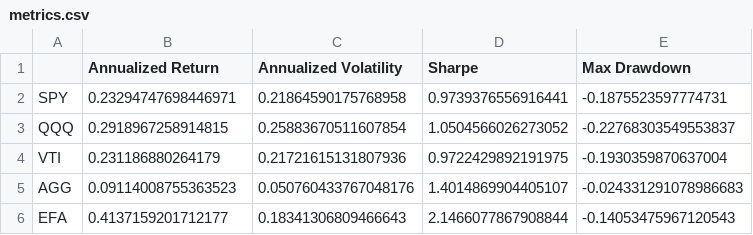
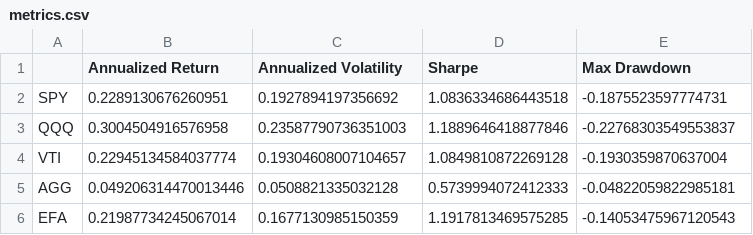
Before and after one commit to teocode18/ETF_analyser, a CSV file: work/metrics.csv, drawn as a sheet.

```diff
--- a/work/metrics.csv
+++ b/work/metrics.csv
@@ -1,6 +1,6 @@
 ,Annualized Return,Annualized Volatility,Sharpe,Max Drawdown
-SPY,0.23294747698446971,0.21864590175768958,0.9739376556916441,-0.1875523597774731
-QQQ,0.2918967258914815,0.25883670511607854,1.0504566026273052,-0.22768303549553837
-VTI,0.231186880264179,0.21721615131807936,0.9722429892191975,-0.1930359870637004
-AGG,0.09114008755363523,0.050760433767048176,1.4014869904405107,-0.024331291078986683
-EFA,0.4137159201712177,0.18341306809466643,2.1466077867908844,-0.14053475967120543
+SPY,0.2289130676260951,0.1927894197356692,1.0836334686443518,-0.1875523597774731
+QQQ,0.3004504916576958,0.23587790736351003,1.1889646418877846,-0.22768303549553837
+VTI,0.22945134584037774,0.19304608007104657,1.0849810872269128,-0.1930359870637004
+AGG,0.049206314470013446,0.0508821335032128,0.5739994072412333,-0.04822059822985181
+EFA,0.21987734245067014,0.1677130985150359,1.1917813469575285,-0.14053475967120543
```
Also changed, not shown: 14 other files.
